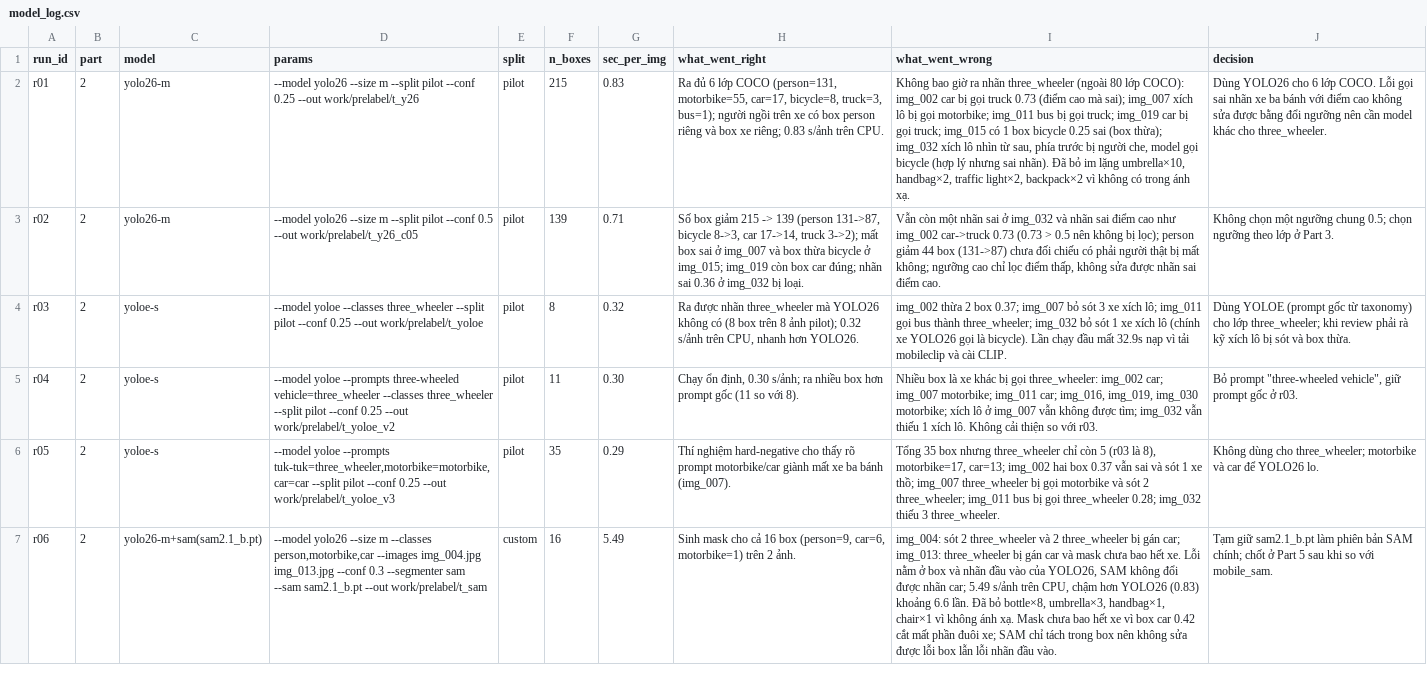
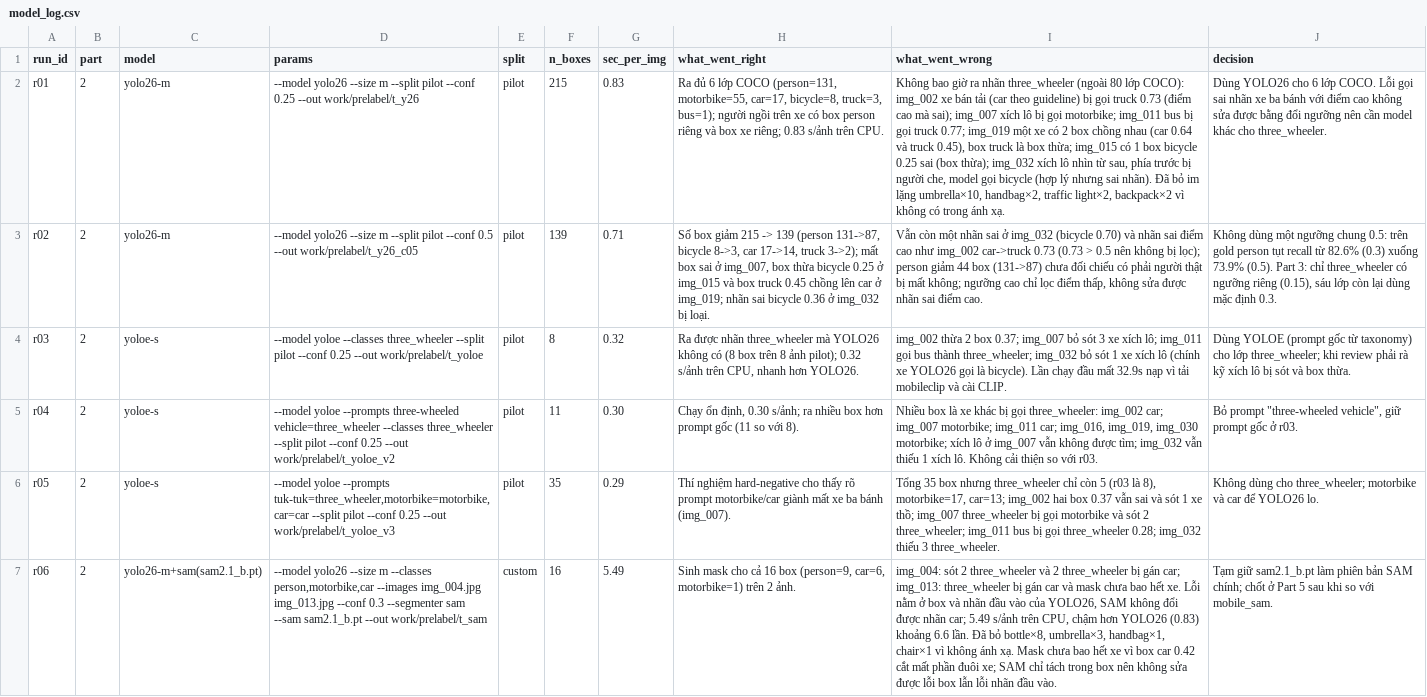
Before and after one commit to Pennywise111124/K5-L23-Day08-2A202604070-NguyenVanDai-AI-Assisted-Labeling, a CSV file: submission/model_log.csv, drawn as a sheet; only a part is shown; the diff covers the shown part only; the diff names each change by its address in the sheet, - before the commit and + after, or states it on an @@ line.

Commit message:
feat(part3): threshold_sweep, REPORT muc 1, sua model_log

```diff
--- a/submission/model_log.csv
+++ b/submission/model_log.csv
-I2 (what_went_wrong): …COCO): img_002 car bị gọi truck 0.73 (điểm cao mà sai); img_007 xích lô bị gọi motorbike; img_011 bus bị gọi truck; img_019 car bị gọi truck; img_015 có…
+I2 (what_went_wrong): …COCO): img_002 xe bán tải (car theo guideline) bị gọi truck 0.73 (điểm cao mà sai); img_007 xích lô bị gọi motorbike; img_011 bus bị gọi truck 0.77; img_019 một xe có 2 box chồng nhau (car 0.64 và truck 0.45), box truck là box thừa; img_015 có…
-H3 (what_went_right): …sai ở img_007 và box thừa bicycle ở img_015; img_019 còn box car đúng; nhãn sai 0.36 ở…
+H3 (what_went_right): …sai ở img_007, box thừa bicycle 0.25 ở img_015 và box truck 0.45 chồng lên car ở img_019; nhãn sai bicycle 0.36 ở…
-I3 (what_went_wrong): …ở img_032 và nhãn…
+I3 (what_went_wrong): …ở img_032 (bicycle 0.70) và nhãn…
-J3 (decision): Không chọn một ngưỡng chung 0.5; chọn ngưỡng theo lớp ở Part 3.
+J3 (decision): Không dùng một ngưỡng chung 0.5: trên gold person tụt recall từ 82.6% (0.3) xuống 73.9% (0.5). Part 3: chỉ three_wheeler có ngưỡng riêng (0.15), sáu lớp còn lại dùng mặc định 0.3.
```
Also changed, not shown: 1 edited cell elsewhere in this file, 4 other files.
